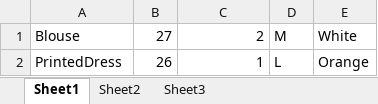
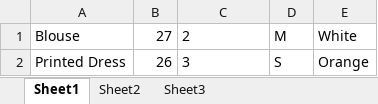
Before and after one commit to sophie-ganeva/SeleniumOnlineShopPOM, an Excel workbook: inits/Item.xlsx, sheet Sheet1, drawn as a sheet; values as stored, in another font and other column widths than the file's, no borders; the diff names each change by its address in the sheet, - before the commit and + after, or states it on an @@ line.

Commit message:
Add ProductDetailsPage.java Add test for selecting item, selecting its property based on data from excel and add it to the card

```diff
--- a/inits/Item.xlsx (sheet Sheet1)
+++ b/inits/Item.xlsx (sheet Sheet1)
-C1:C2 alignment: right
+C1:C2 alignment: left
-A2: PrintedDress
+A2: Printed Dress
-C2: 1
+C2: 3
-D2: L
+D2: S
```
Also changed, not shown: inits/Credentials.xlsx, 7 other files.
